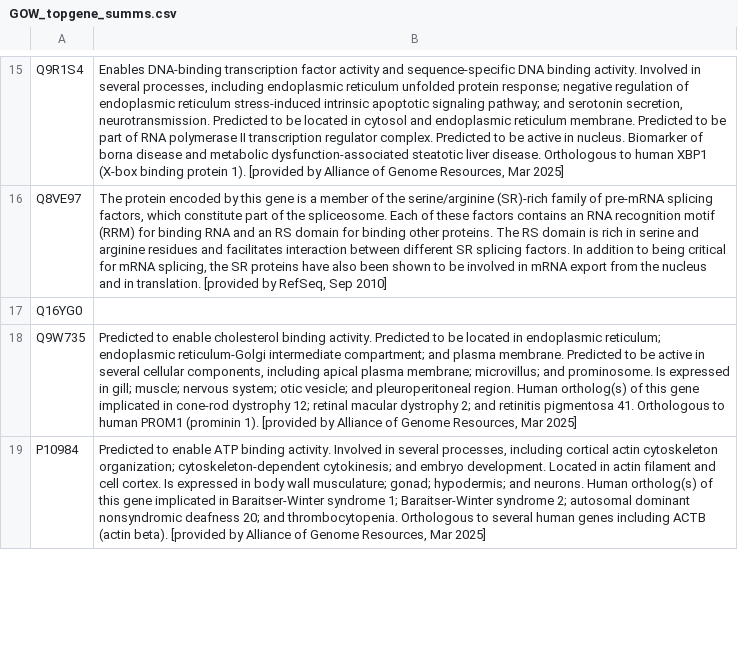
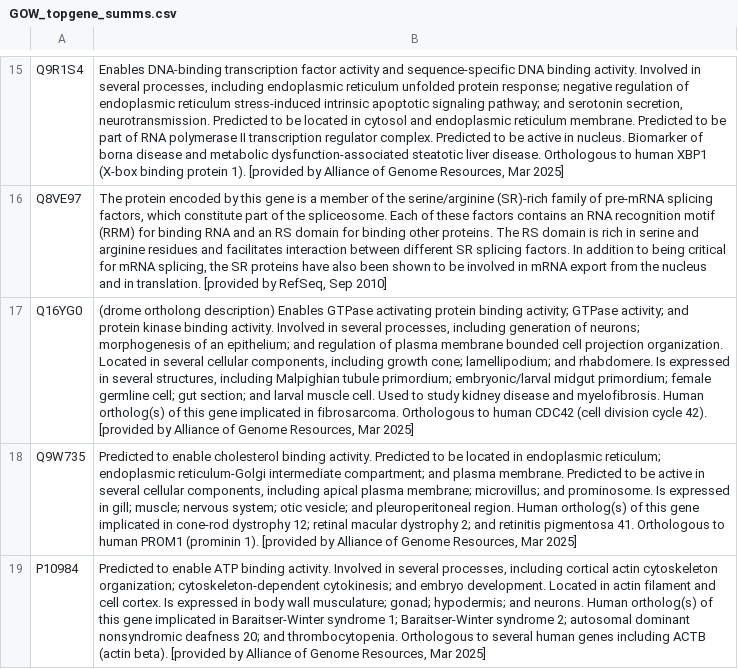
Before and after one commit to graceleuchtenberger/Byssus-expression-analysis, a CSV file: output/Top_gene_summaries/GOW_topgene_summs.csv, drawn as a sheet; only a part is shown, gaps mark what is left out; the diff covers the shown part only; the diff names each change by its address in the sheet, - before the commit and + after, or states it on an @@ line.

```diff
--- a/output/Top_gene_summaries/GOW_topgene_summs.csv
+++ b/output/Top_gene_summaries/GOW_topgene_summs.csv
-B17: (empty)
+B17: (drome ortholong description) Enables GTPase activating protein binding activity; GTPase activity; and protein kinase binding activity. Involved in several processes, including generation of neurons; morphogenesis of an epithelium; and regulation of plasma membrane bounded cell projection organization. Located in several cellular components, including growth cone; lamellipodium; and rhabdomere. Is expressed in several structures, including Malpighian tubule primordium; embryonic/larval midgut primordium; female germline cell; gut section; and larval muscle cell. Used to study kidney disease and myelofibrosis. Human ortholog(s) of this gene implicated in fibrosarcoma. Orthologous to human CDC42 (cell division cycle 42). [provided by Alliance of Genome Resources, Mar 2025]
```
Also changed, not shown: 10 edited cells elsewhere in this file.
